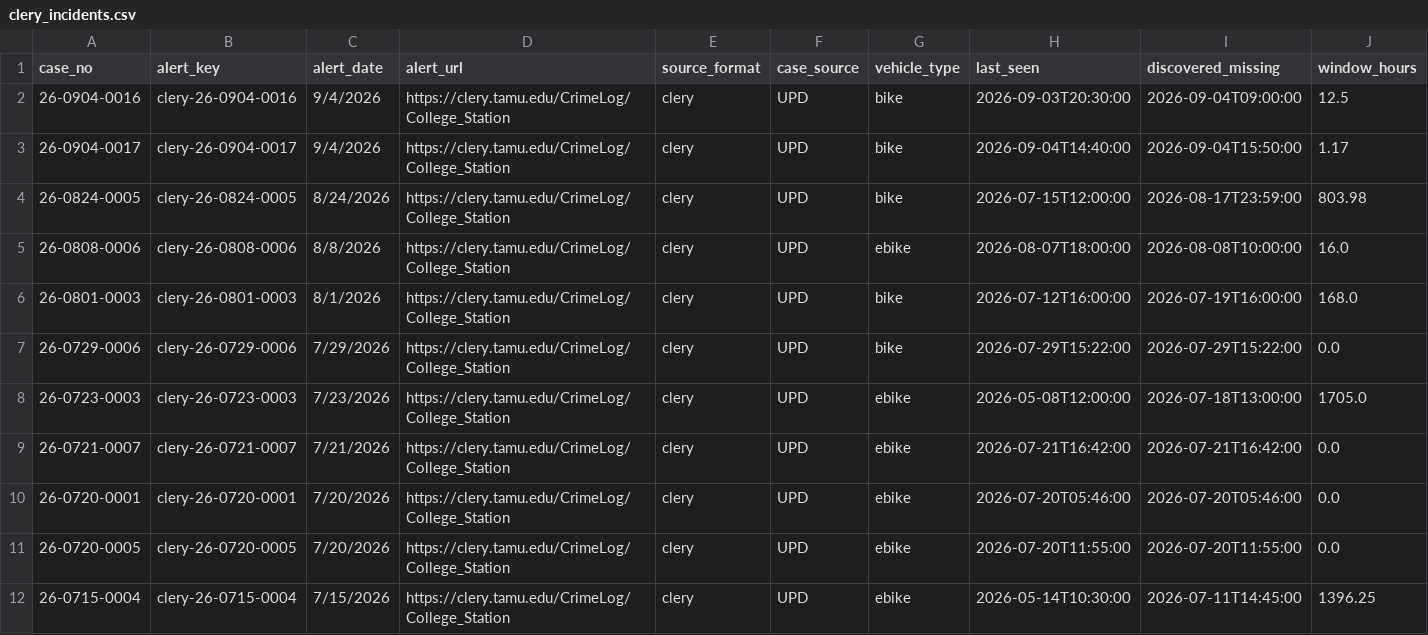
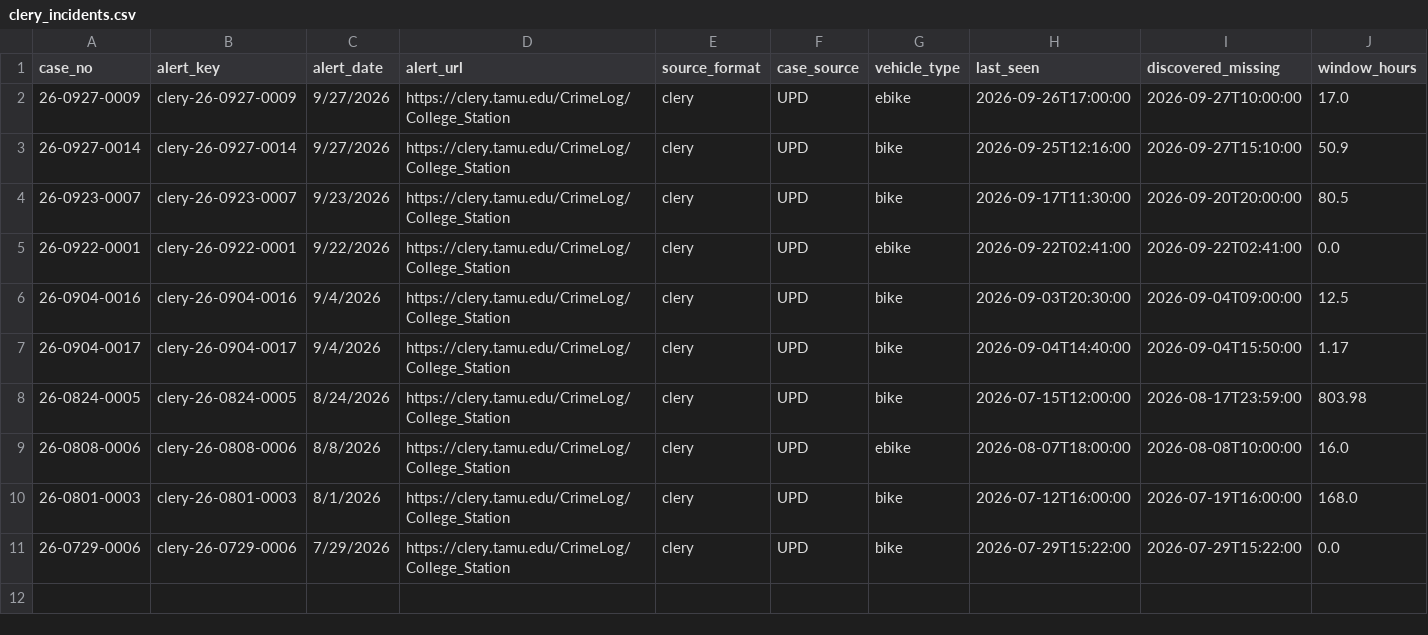
Before and after one commit to Prat-yush/tamu-bike-theft-tracker, a CSV file: pipeline/clery_incidents.csv, drawn as a sheet; only a part is shown; removed rows and columns are numbered as before the commit, all else as after; rows hold the shown columns only; the diff names each change by its address in the sheet, - before the commit and + after, or states it on an @@ line.

```diff
--- a/pipeline/clery_incidents.csv
+++ b/pipeline/clery_incidents.csv
+row 2: 26-0927-0009 | clery-26-0927-0009 | 9/27/2026 | https://clery.tamu.edu/CrimeLog/College_Station | clery | UPD | ebike | 2026-09-26T17:00:00 | 2026-09-27T10:00:00 | 17.0
+row 3: 26-0927-0014 | clery-26-0927-0014 | 9/27/2026 | https://clery.tamu.edu/CrimeLog/College_Station | clery | UPD | bike | 2026-09-25T12:16:00 | 2026-09-27T15:10:00 | 50.9
+row 4: 26-0923-0007 | clery-26-0923-0007 | 9/23/2026 | https://clery.tamu.edu/CrimeLog/College_Station | clery | UPD | bike | 2026-09-17T11:30:00 | 2026-09-20T20:00:00 | 80.5
+row 5: 26-0922-0001 | clery-26-0922-0001 | 9/22/2026 | https://clery.tamu.edu/CrimeLog/College_Station | clery | UPD | ebike | 2026-09-22T02:41:00 | 2026-09-22T02:41:00 | 0.0
-row 8: 26-0723-0003 | clery-26-0723-0003 | 7/23/2026 | https://clery.tamu.edu/CrimeLog/College_Station | clery | UPD | ebike | 2026-05-08T12:00:00 | 2026-07-18T13:00:00 | 1705.0
-row 9: 26-0721-0007 | clery-26-0721-0007 | 7/21/2026 | https://clery.tamu.edu/CrimeLog/College_Station | clery | UPD | ebike | 2026-07-21T16:42:00 | 2026-07-21T16:42:00 | 0.0
-row 10: 26-0720-0001 | clery-26-0720-0001 | 7/20/2026 | https://clery.tamu.edu/CrimeLog/College_Station | clery | UPD | ebike | 2026-07-20T05:46:00 | 2026-07-20T05:46:00 | 0.0
-row 11: 26-0720-0005 | clery-26-0720-0005 | 7/20/2026 | https://clery.tamu.edu/CrimeLog/College_Station | clery | UPD | ebike | 2026-07-20T11:55:00 | 2026-07-20T11:55:00 | 0.0
-row 12: 26-0715-0004 | clery-26-0715-0004 | 7/15/2026 | https://clery.tamu.edu/CrimeLog/College_Station | clery | UPD | ebike | 2026-05-14T10:30:00 | 2026-07-11T14:45:00 | 1396.25
```
Also changed, not shown: pipeline/incidents_merged.csv, pipeline/incidents_zoned.csv, 6 other files.
